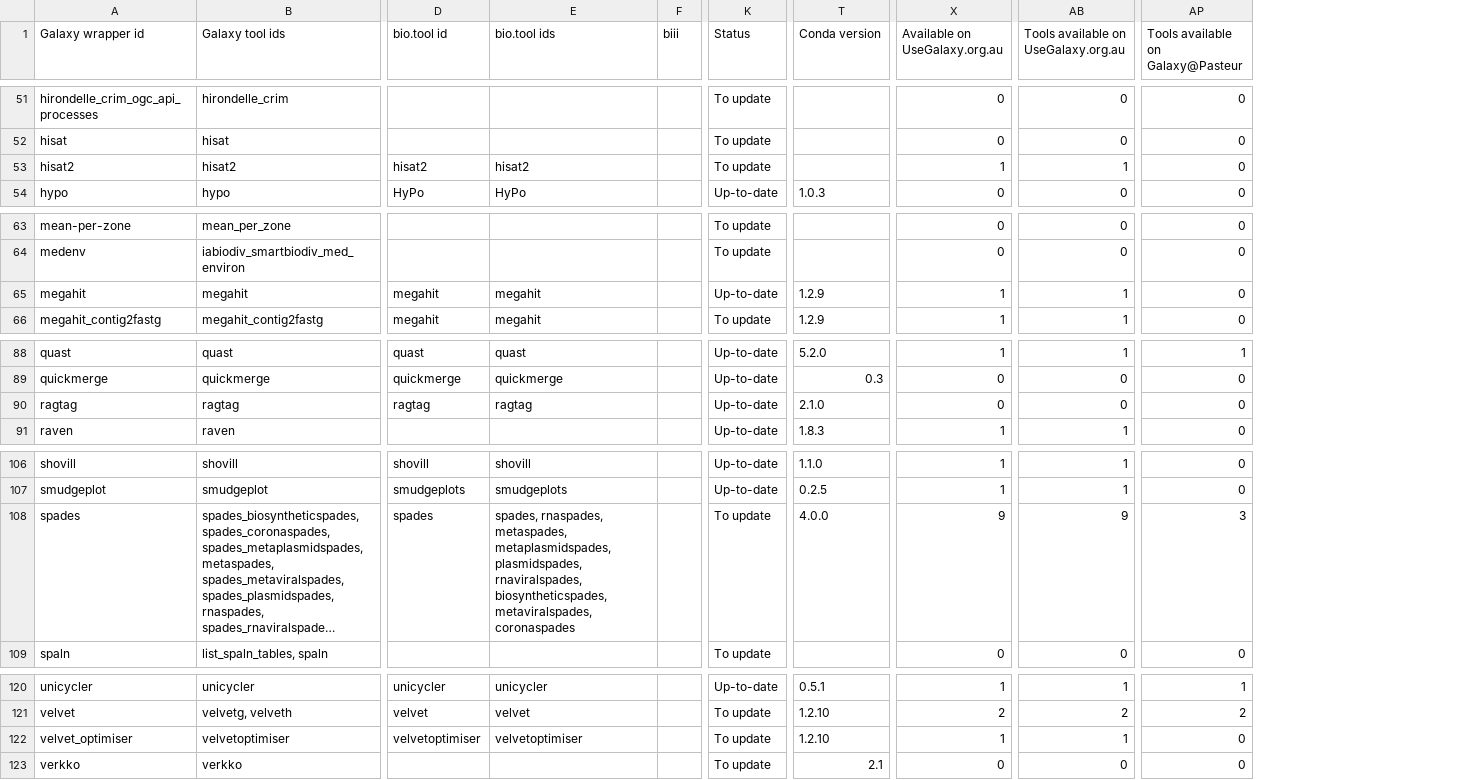
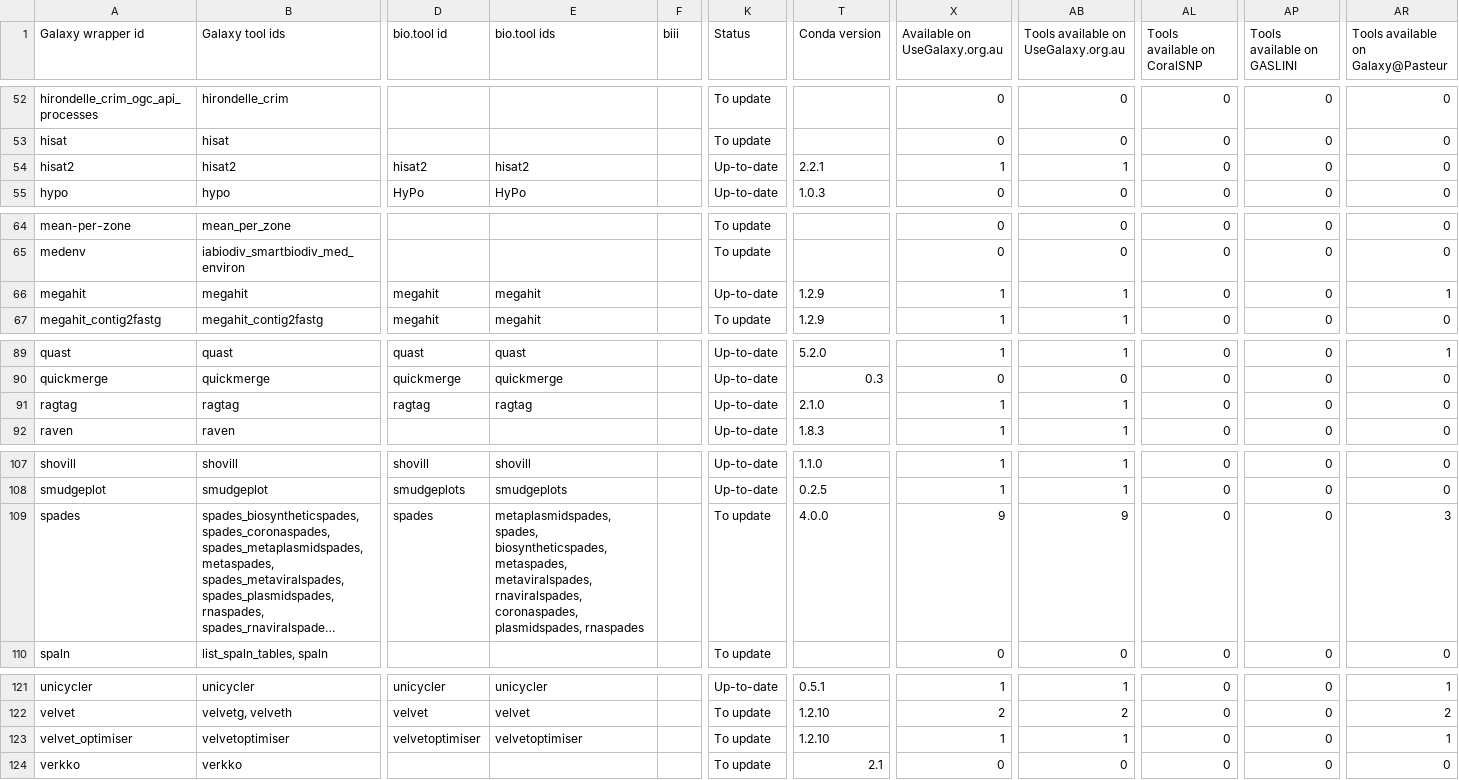
Before and after one commit to paulzierep/galaxy_tool_extractor, a TSV file: biodiversity/tools.tsv, drawn as a sheet; only a part is shown, gaps mark what is left out; long unchanged cells end in …; addresses are those after the commit; the diff covers the shown part only; the diff names each change by its address in the sheet, - before the commit and + after, or states it on an @@ line.

Commit message:
Update results step: filter all tools - commmit 5d7cf87

```diff
--- a/biodiversity/tools.tsv
+++ b/biodiversity/tools.tsv
+column AL (Tools available on CoralSNP), rows 52-55: all 0; rows 64-67: all 0; rows 89-92: all 0; rows 107-110: all 0; rows 121-124: all 0
+column AP (Tools available on GASLINI), rows 52-55: all 0; rows 64-67: all 0; rows 89-92: all 0; rows 107-110: all 0; rows 121-124: all 0
-K54 (Status): To update
+K54 (Status): Up-to-date
-T54 (Conda version): (empty)
+T54 (Conda version): 2.2.1
-AR66: 0
+AR66: 1
-X91 (Available on UseGalaxy.org.au): 0
+X91 (Available on UseGalaxy.org.au): 1
-AB91: 0
+AB91: 1
-E109 (bio.tool ids): spades, rnaspades, metaspades, metaplasmidspades, plasmidspades, rnaviralspades, biosyntheticspades, metaviralspades, coronaspades
+E109 (bio.tool ids): metaplasmidspades, spades, biosyntheticspades, metaspades, metaviralspades, rnaviralspades, coronaspades, plasmidspades, rnaspades
-AR123: 0
+AR123: 1
```
Also changed, not shown: 1 added row and 9 edited cells elsewhere in this file, assembly/tools.tsv, assembly/tools_filtered_by_ts_categories.tsv, 12 other files.
